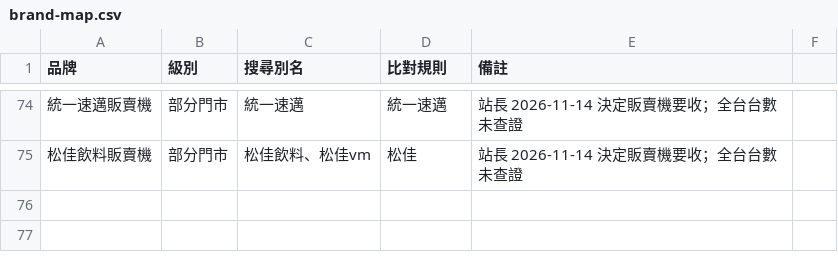
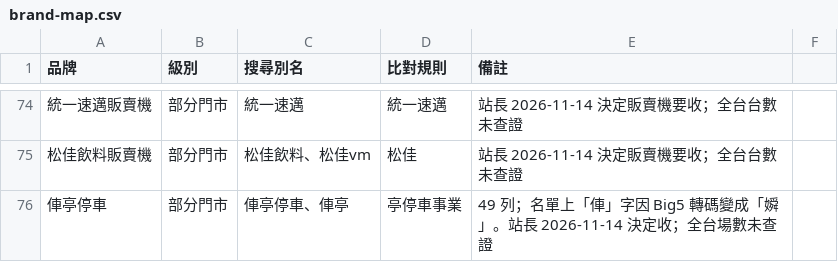
Before and after one commit to issabeloh/pick-my-card, a CSV file: data/nccc/brand-map.csv, drawn as a sheet; only a part is shown, gaps mark what is left out; the diff names each change by its address in the sheet, - before the commit and + after, or states it on an @@ line.

```diff
--- a/data/nccc/brand-map.csv
+++ b/data/nccc/brand-map.csv
+row 76: 俥亭停車 | 部分門市 | 俥亭停車、俥亭 | 亭停車事業 | 49 列；名單上「俥」字因 Big5 轉碼變成「𡡞」。站長 2026-11-14 決定收；全台場數未查證
```
Also changed, not shown: 3 other files.
